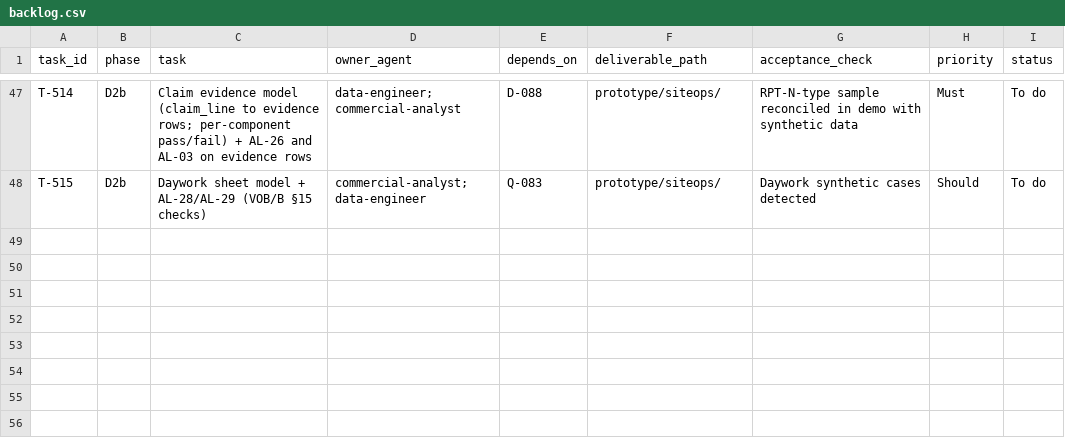
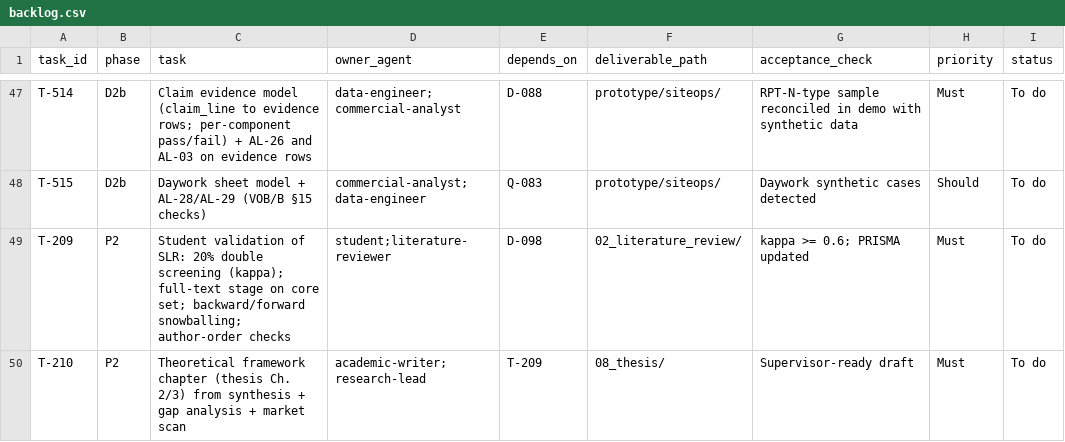
Before and after one commit to muhammadalietman-ui/Claude-Code-Everything-You-Need-to-Know, a CSV file: siteops-twin/00_project_management/backlog.csv, drawn as a sheet; only a part is shown, gaps mark what is left out.

```diff
--- a/siteops-twin/00_project_management/backlog.csv
+++ b/siteops-twin/00_project_management/backlog.csv
@@ -48 +48,3 @@ T-514,D2b,Claim evidence model (claim_line to evidence rows; per-component pass/
 T-515,D2b,Daywork sheet model + AL-28/AL-29 (VOB/B §15 checks),commercial-analyst;data-engineer,Q-083,prototype/siteops/,Daywork synthetic cases detected,Should,To do
+T-209,P2,Student validation of SLR: 20% double screening (kappa); full-text stage on core set; backward/forward snowballing; author-order checks,student;literature-reviewer,D-098,02_literature_review/,kappa >= 0.6; PRISMA updated,Must,To do
+T-210,P2,Theoretical framework chapter (thesis Ch. 2/3) from synthesis + gap analysis + market scan,academic-writer;research-lead,T-209,08_thesis/,Supervisor-ready draft,Must,To do
```
Also changed, not shown: siteops-twin/02_literature_review/search_log.csv, 20 other files.
